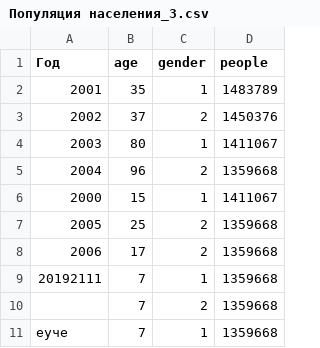
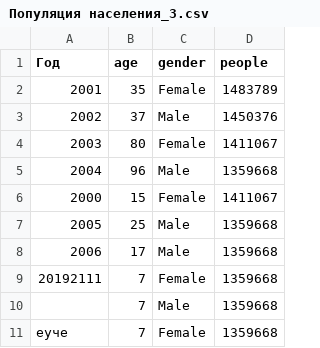
Before and after one commit to katesemikova/test-docs, a CSV file: Популяция населения_3.csv, drawn as a sheet.

Commit message:
Update Популяция населения_3.csv

```diff
--- a/Популяция населения_3.csv
+++ b/Популяция населения_3.csv
@@ -1,11 +1,11 @@
 Год,age,gender,people
-2001,35,1,1483789
-2002,37,2,1450376
-2003,80,1,1411067
-2004,96,2,1359668
-2000,15,1,1411067
-2005,25,2,1359668
-2006,17,2,1359668
-20192111,7,1,1359668
-,7,2,1359668
-еуче,7,1,1359668
+2001,35,Female,1483789
+2002,37,Male,1450376
+2003,80,Female,1411067
+2004,96,Male,1359668
+2000,15,Female,1411067
+2005,25,Male,1359668
+2006,17,Male,1359668
+20192111,7,Female,1359668
+,7,Male,1359668
+еуче,7,Female,1359668
```
